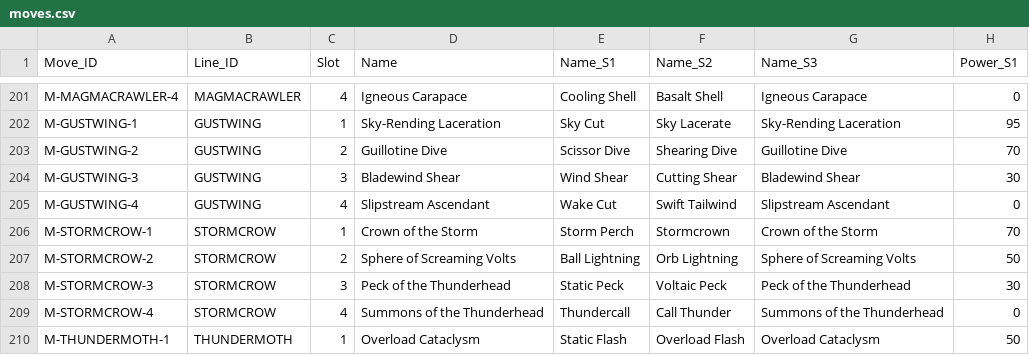
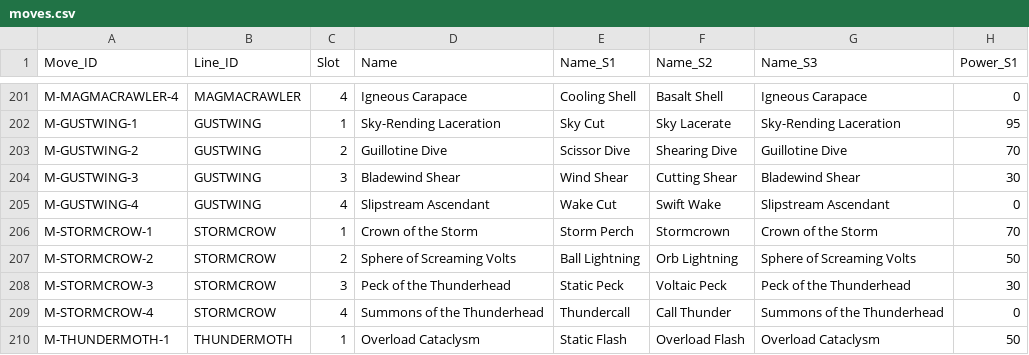
Before and after one commit to eccestanczyk/dfmc, a CSV file: codex/moves.csv, drawn as a sheet; only a part is shown, gaps mark what is left out; the diff names each change by its address in the sheet, - before the commit and + after, or states it on an @@ line.

```diff
--- a/codex/moves.csv
+++ b/codex/moves.csv
-F205 (Name_S2): Swift Tailwind
+F205 (Name_S2): Swift Wake
```
